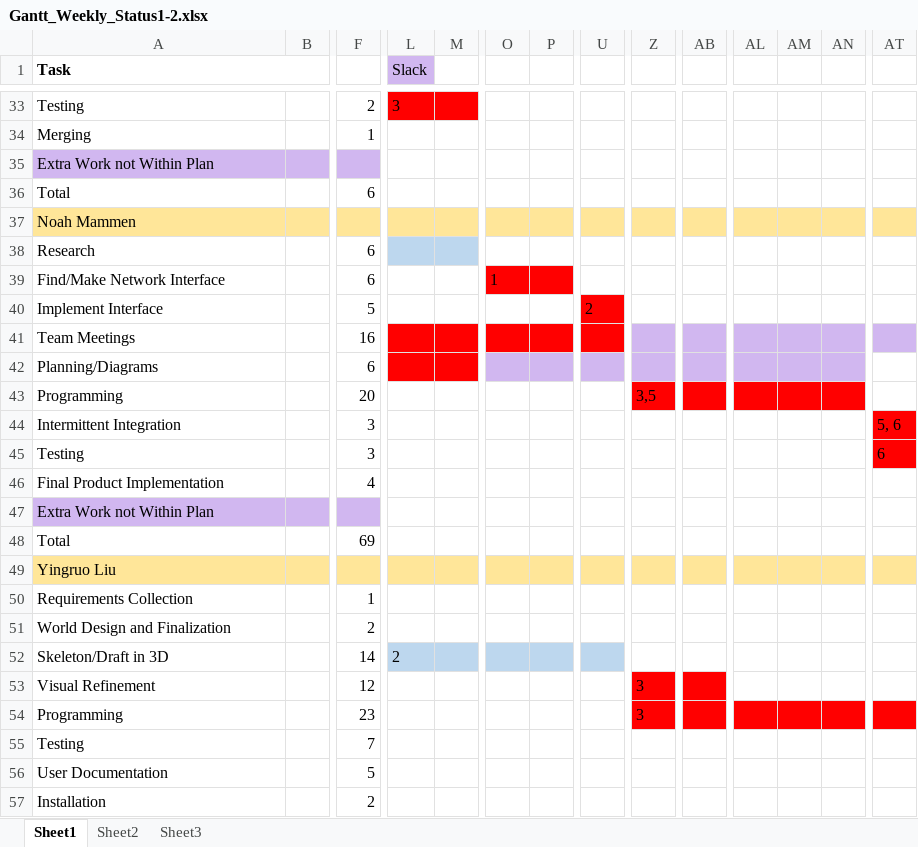
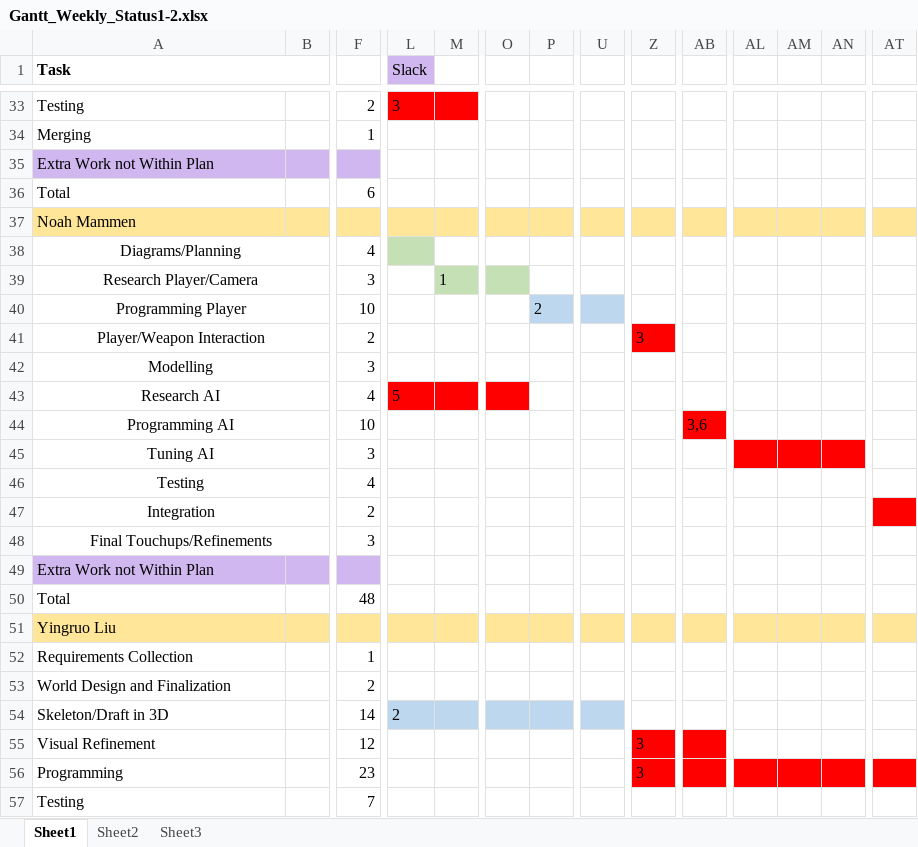
Before and after one commit to BlakeRude/Trajectory, an Excel workbook: Documents/Gantt Chart/Gantt_Weekly_Status1-2.xlsx, sheet Sheet1, drawn as a sheet; only a part is shown, gaps mark what is left out; the shorter side is filled out with more unchanged rows; values as stored, in another font and other column widths than the file's, no borders; removed rows and columns are numbered as before the commit, all else as after; rows hold the shown columns only; the diff covers the shown part only; the diff names each change by its address in the sheet, - before the commit and + after, or states it on an @@ line.

Commit message:
Update Gantt_Weekly_Status1-2.xlsx

```diff
--- a/Documents/Gantt Chart/Gantt_Weekly_Status1-2.xlsx (sheet Sheet1)
+++ b/Documents/Gantt Chart/Gantt_Weekly_Status1-2.xlsx (sheet Sheet1)
-row 38: Research |  | 6
-row 39: Find/Make Network Interface |  | 6 |  |  | 1
-row 40: Implement Interface |  | 5 |  |  |  |  | 2
-row 41: Team Meetings |  | 16
+row 38: Diagrams/Planning |  | 4
+row 39: Research Player/Camera |  | 3 |  | 1
+row 40: Programming Player |  | 10 |  |  |  | 2
+row 41: Player/Weapon Interaction |  | 2 |  |  |  |  |  | 3
-A42 (Task): Planning/Diagrams
+A42 (Task): Modelling
-A42 alignment: left
+A42 alignment: center
+A42:D42 merged
-F42: 6
+F42: 3
-L42:M42 fill: #FF0000
+L42:M42 fill: none
-O42:AN42 fill: #D1B7F0
+O42:AN42 fill: none
-row 43: Programming |  | 20 |  |  |  |  |  | 3,5
-row 44: Intermittent Integration |  | 3 |  |  |  |  |  |  |  |  |  |  | 5, 6
+row 43: Research AI |  | 4 | 5
+row 44: Programming AI |  | 10 |  |  |  |  |  |  | 3,6
-A45 (Task): Testing
+A45 (Task): Tuning AI
-A45 alignment: left
+A45 alignment: center
+A45:D45 merged
-AL45:AN45 fill: none
+AL45:AN45 fill: #FF0000
-AT45: 6
+AT45: (empty)
-AT45 fill: #FF0000
+AT45 fill: none
-row 46: Final Product Implementation |  | 4
+row 46: Testing |  | 4
+row 47: Integration |  | 2
+row 48: Final Touchups/Refinements |  | 3
-F50: 69
+F50: 48
```
Also changed, not shown: cell formats elsewhere in this sheet.
